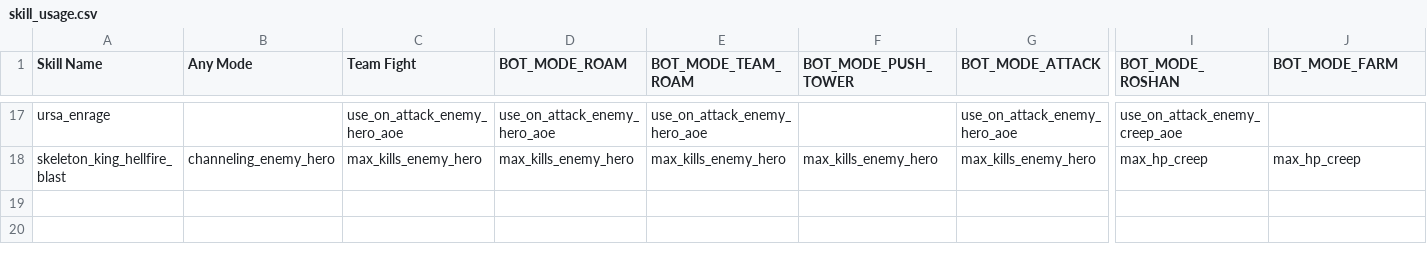
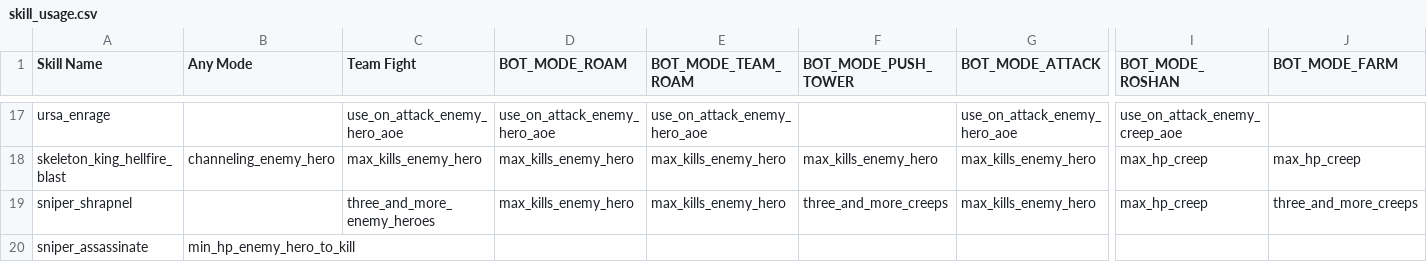
Before and after one commit to ellysh/dota2-combo-bots, a CSV file: generator/database/csv/skill_usage.csv, drawn as a sheet; only a part is shown, gaps mark what is left out; rows hold the shown columns only; the diff names each change by its address in the sheet, - before the commit and + after, or states it on an @@ line.

Commit message:
Generate tables for the Sniper hero

```diff
--- a/generator/database/csv/skill_usage.csv
+++ b/generator/database/csv/skill_usage.csv
+row 19: sniper_shrapnel |  | three_and_more_enemy_heroes | max_kills_enemy_hero | max_kills_enemy_hero | three_and_more_creeps | max_kills_enemy_hero | max_hp_creep | three_and_more_creeps
+row 20: sniper_assassinate | min_hp_enemy_hero_to_kill
```
Also changed, not shown: generator/database/csv/heroes.csv, generator/database/csv/item_build.csv, 7 other files.
